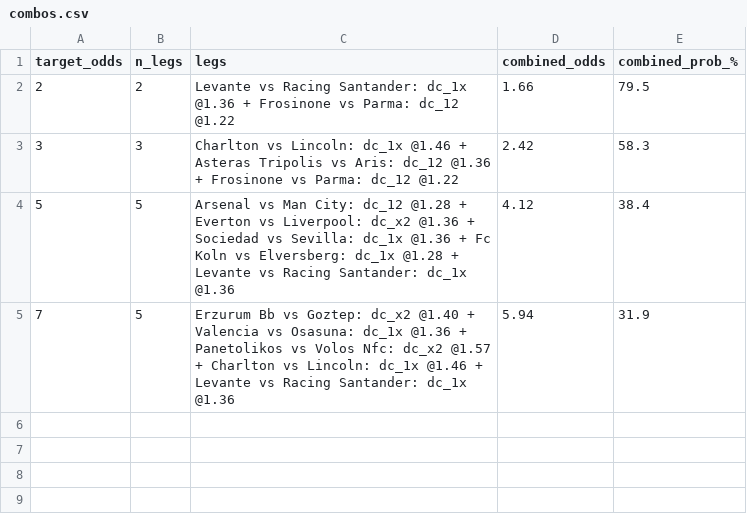
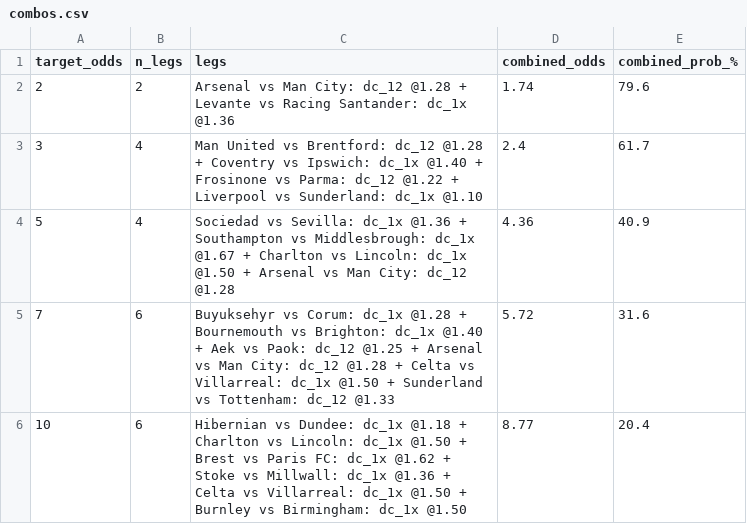
Before and after one commit to tonticha9/Prediction-picks, a CSV file: data/combos.csv, drawn as a sheet.

```diff
--- a/data/combos.csv
+++ b/data/combos.csv
@@ -1,5 +1,6 @@
 target_odds,n_legs,legs,combined_odds,combined_prob_%
-2,2,Levante vs Racing Santander: dc_1x @1.36 + Frosinone vs Parma: dc_12 @1.22,1.66,79.5
-3,3,Charlton vs Lincoln: dc_1x @1.46 + Asteras Tripolis vs Aris: dc_12 @1.36 + Frosinone vs Parma: dc_12 @1.22,2.42,58.3
-5,5,Arsenal vs Man City: dc_12 @1.28 + Everton vs Liverpool: dc_x2 @1.36 + Sociedad vs Sevilla: dc_1x @1.36 + Fc Koln vs Elversberg: dc_1x @1.28 + Levante vs Racing Santander: dc_1x @1.36,4.12,38.4
-7,5,Erzurum Bb vs Goztep: dc_x2 @1.40 + Valencia vs Osasuna: dc_1x @1.36 + Panetolikos vs Volos Nfc: dc_x2 @1.57 + Charlton vs Lincoln: dc_1x @1.46 + Levante vs Racing Santander: dc_1x @1.36,5.94,31.9
+2,2,Arsenal vs Man City: dc_12 @1.28 + Levante vs Racing Santander: dc_1x @1.36,1.74,79.6
+3,4,Man United vs Brentford: dc_12 @1.28 + Coventry vs Ipswich: dc_1x @1.40 + Frosinone vs Parma: dc_12 @1.22 + Liverpool vs Sunderland: dc_1x @1.10,2.4,61.7
+5,4,Sociedad vs Sevilla: dc_1x @1.36 + Southampton vs Middlesbrough: dc_1x @1.67 + Charlton vs Lincoln: dc_1x @1.50 + Arsenal vs Man City: dc_12 @1.28,4.36,40.9
+7,6,Buyuksehyr vs Corum: dc_1x @1.28 + Bournemouth vs Brighton: dc_1x @1.40 + Aek vs Paok: dc_12 @1.25 + Arsenal vs Man City: dc_12 @1.28 + Celta vs Villarreal: dc_1x @1.50 + Sunderland vs Tottenham: dc_12 @1.33,5.72,31.6
+10,6,Hibernian vs Dundee: dc_1x @1.18 + Charlton vs Lincoln: dc_1x @1.50 + Brest vs Paris FC: dc_1x @1.62 + Stoke vs Millwall: dc_1x @1.36 + Celta vs Villarreal: dc_1x @1.50 + Burnley vs Birmingham: dc_1x @1.50,8.77,20.4
```
Also changed, not shown: data/value_bets.csv, shadow/health_log.csv, 4 other files.
